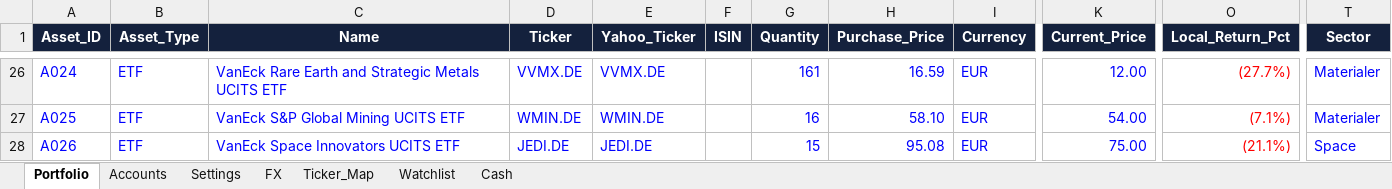
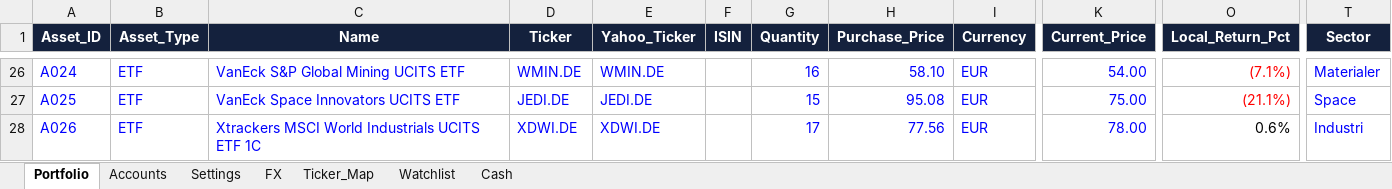
Before and after one commit to tonnirasmussen70/Investment-OS, an Excel workbook: data/AI_portfolio.xlsx, sheet Portfolio, drawn as a sheet; only a part is shown, gaps mark what is left out; values as stored, in another font and other column widths than the file's, no borders; conditional formats and table styles not drawn; the diff covers the shown part only; the diff names each change by its address in the sheet, - before the commit and + after, or states it on an @@ line.

```diff
--- a/data/AI_portfolio.xlsx (sheet Portfolio)
+++ b/data/AI_portfolio.xlsx (sheet Portfolio)
-C26 (Name): VanEck Rare Earth and Strategic Metals UCITS ETF
+C26 (Name): VanEck S&P Global Mining UCITS ETF
-D26 (Ticker): VVMX.DE
+D26 (Ticker): WMIN.DE
-E26 (Yahoo_Ticker): VVMX.DE
+E26 (Yahoo_Ticker): WMIN.DE
-G26 (Quantity): 161
+G26 (Quantity): 16
-H26 (Purchase_Price): 16.59
+H26 (Purchase_Price): 58.10
-K26 (Current_Price): 12.00
+K26 (Current_Price): 54.00
-O26 (Local_Return_Pct): (27.7%)
+O26 (Local_Return_Pct): (7.1%)
-C27 (Name): VanEck S&P Global Mining UCITS ETF
+C27 (Name): VanEck Space Innovators UCITS ETF
-D27 (Ticker): WMIN.DE
+D27 (Ticker): JEDI.DE
-E27 (Yahoo_Ticker): WMIN.DE
+E27 (Yahoo_Ticker): JEDI.DE
-G27 (Quantity): 16
+G27 (Quantity): 15
-H27 (Purchase_Price): 58.10
+H27 (Purchase_Price): 95.08
-K27 (Current_Price): 54.00
+K27 (Current_Price): 75.00
-O27 (Local_Return_Pct): (7.1%)
+O27 (Local_Return_Pct): (21.1%)
-T27 (Sector): Materialer
+T27 (Sector): Space
-C28 (Name): VanEck Space Innovators UCITS ETF
+C28 (Name): Xtrackers MSCI World Industrials UCITS ETF 1C
-D28 (Ticker): JEDI.DE
+D28 (Ticker): XDWI.DE
-E28 (Yahoo_Ticker): JEDI.DE
+E28 (Yahoo_Ticker): XDWI.DE
-G28 (Quantity): 15
+G28 (Quantity): 17
-H28 (Purchase_Price): 95.08
+H28 (Purchase_Price): 77.56
-K28 (Current_Price): 75.00
+K28 (Current_Price): 78.00
-O28 (Local_Return_Pct): (21.1%)
+O28 (Local_Return_Pct): 0.6%
-O28 text colour: #FF0000
+O28 text colour: black
-T28 (Sector): Space
+T28 (Sector): Industri
```
Also changed, not shown: 1 removed row and 50 edited cells elsewhere in this sheet, sheet Ticker_Map, sheet Cash, formulas that keep their value.
